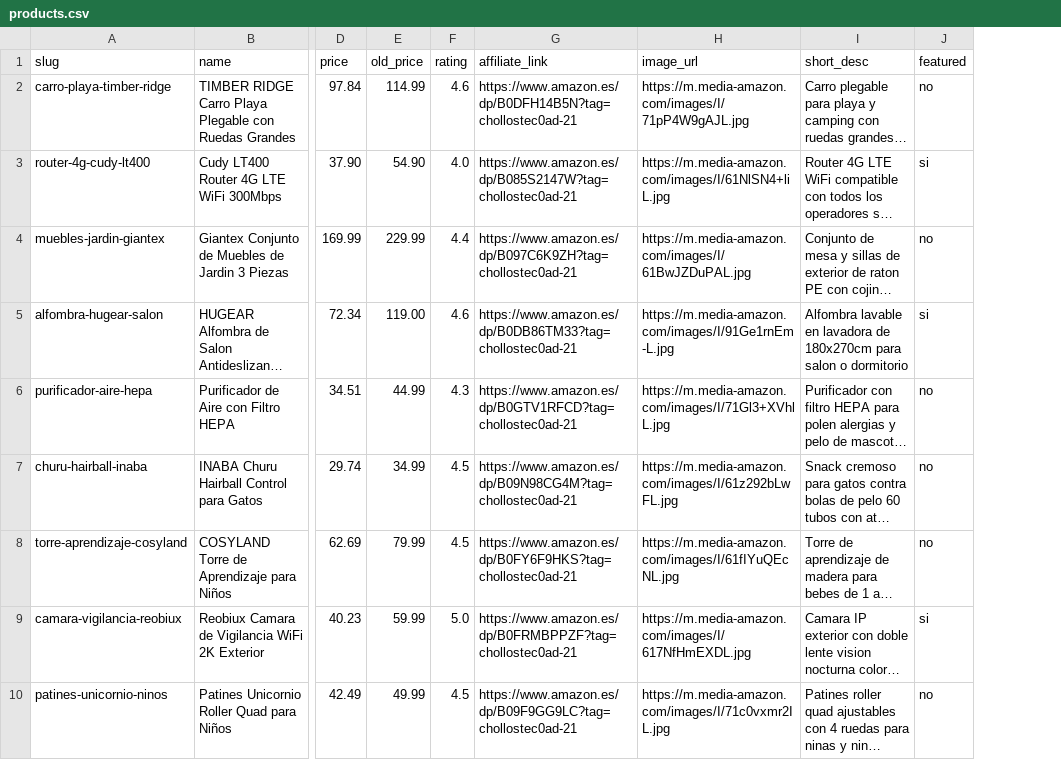
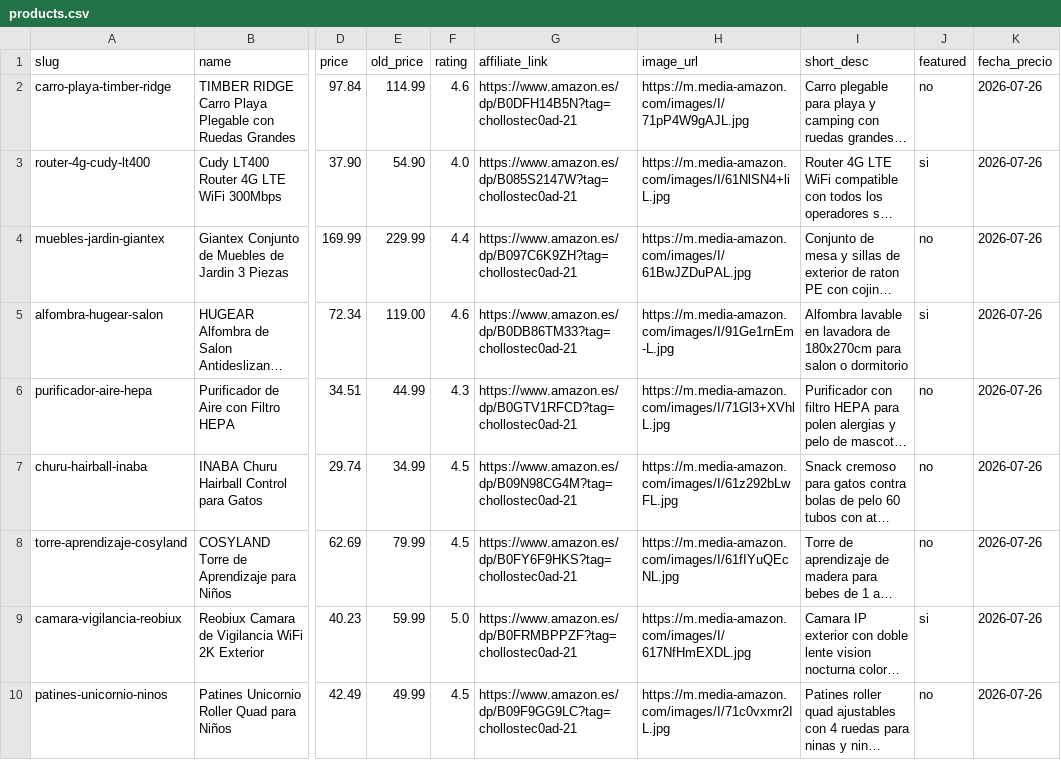
Before and after one commit to danielbarriogalindos-debug/chollos-afiliados, a CSV file: data/products.csv, drawn as a sheet; only a part is shown, gaps mark what is left out; long unchanged cells end in …; the diff names each change by its address in the sheet, - before the commit and + after, or states it on an @@ line.

```diff
--- a/data/products.csv
+++ b/data/products.csv
+column K (fecha_precio), rows 2-10: all 2026-07-26
```
Also changed, not shown: 28 other files.
